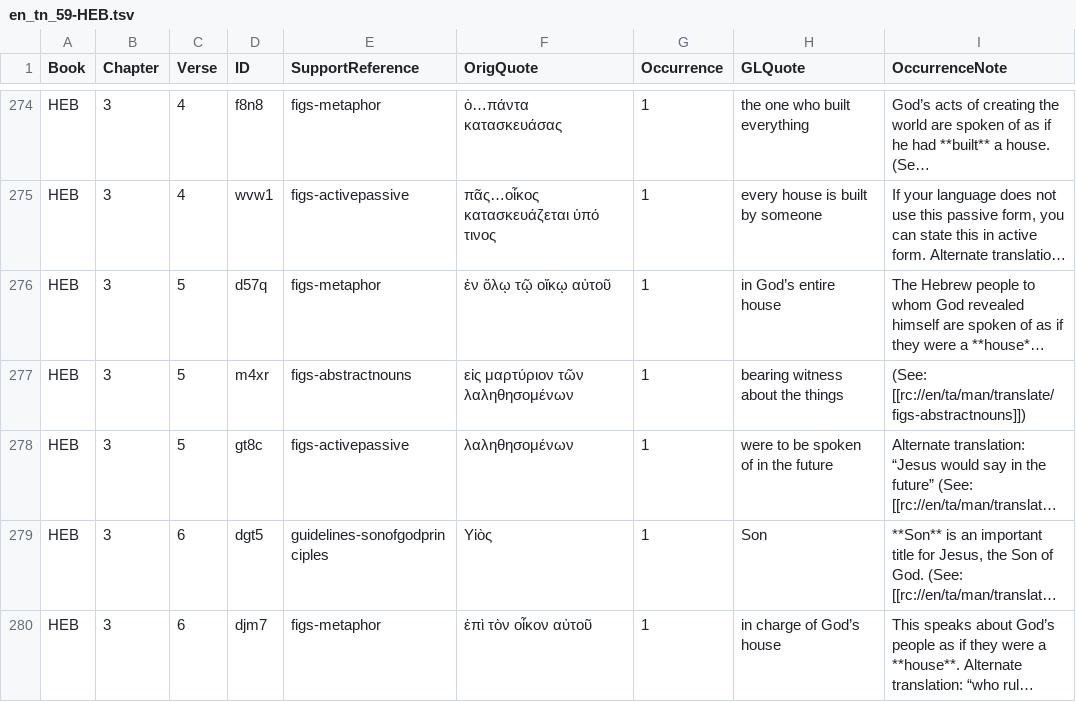
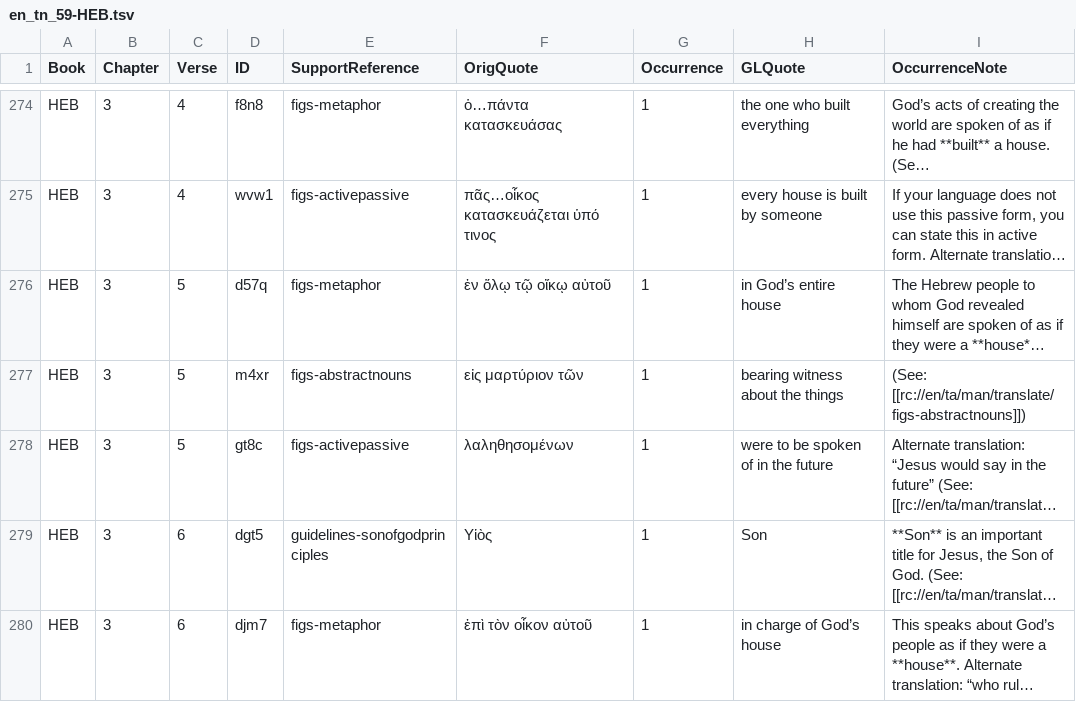
Before and after one commit to richmahn/en_tn, a TSV file: en_tn_59-HEB.tsv, drawn as a sheet; only a part is shown, gaps mark what is left out; long unchanged cells end in …; the diff names each change by its address in the sheet, - before the commit and + after, or states it on an @@ line.

Commit message:
Edit 'en_tn_59-HEB.tsv' using 'tc-create-app'

```diff
--- a/en_tn_59-HEB.tsv
+++ b/en_tn_59-HEB.tsv
-F277 (OrigQuote): εἰς μαρτύριον τῶν λαληθησομένων
+F277 (OrigQuote): εἰς μαρτύριον τῶν
```
